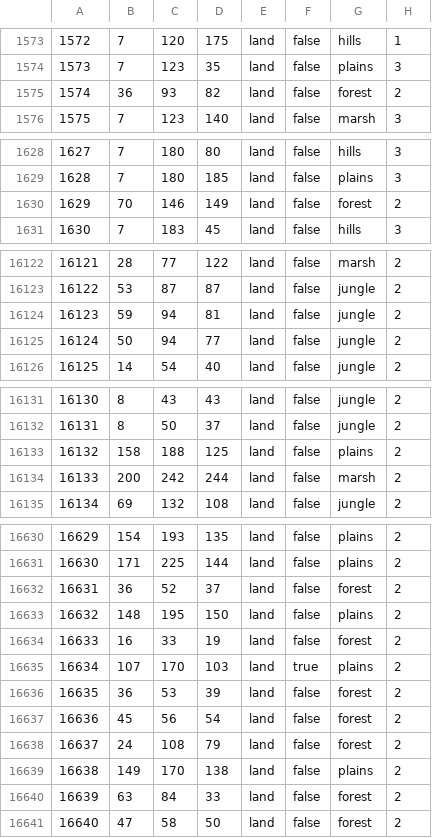
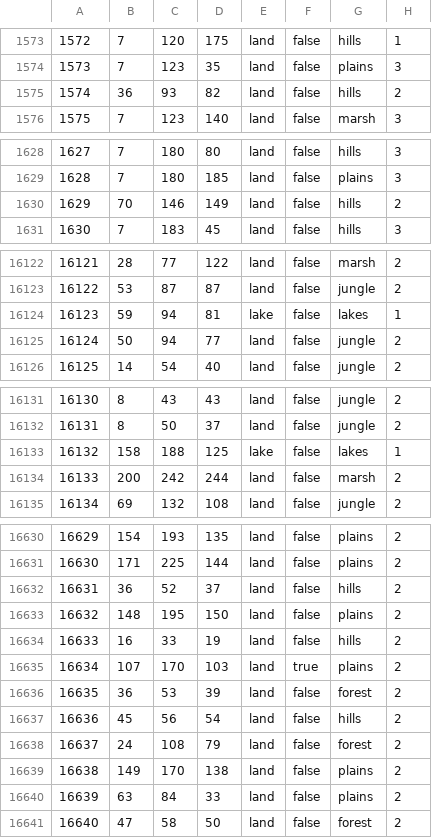
Before and after one commit to 1048-Team/1048_dev, a CSV file: map/definition.csv, drawn as a sheet; only a part is shown, gaps mark what is left out; the diff covers the shown part only.

```diff
--- a/map/definition.csv
+++ b/map/definition.csv
@@ -1574,3 +1574,3 @@
 1573;7;123;35;land;false;plains;3
-1574;36;93;82;land;false;forest;2
+1574;36;93;82;land;false;hills;2
 1575;7;123;140;land;false;marsh;3
@@ -1629,3 +1629,3 @@
 1628;7;180;185;land;false;plains;3
-1629;70;146;149;land;false;forest;2
+1629;70;146;149;land;false;hills;2
 1630;7;183;45;land;false;hills;3
@@ -16123,3 +16123,3 @@
 16122;53;87;87;land;false;jungle;2
-16123;59;94;81;land;false;jungle;2
+16123;59;94;81;lake;false;lakes;1
 16124;50;94;77;land;false;jungle;2
@@ -16132,3 +16132,3 @@
 16131;8;50;37;land;false;jungle;2
-16132;158;188;125;land;false;plains;2
+16132;158;188;125;lake;false;lakes;1
 16133;200;242;244;land;false;marsh;2
@@ -16631,11 +16631,11 @@
 16630;171;225;144;land;false;plains;2
-16631;36;52;37;land;false;forest;2
+16631;36;52;37;land;false;hills;2
 16632;148;195;150;land;false;plains;2
-16633;16;33;19;land;false;forest;2
+16633;16;33;19;land;false;hills;2
 16634;107;170;103;land;true;plains;2
 16635;36;53;39;land;false;forest;2
-16636;45;56;54;land;false;forest;2
+16636;45;56;54;land;false;hills;2
 16637;24;108;79;land;false;forest;2
 16638;149;170;138;land;false;plains;2
-16639;63;84;33;land;false;forest;2
+16639;63;84;33;land;false;plains;2
 16640;47;58;50;land;false;forest;2
```
Also changed, not shown: 12 edited cells elsewhere in this file, 24 other files.
